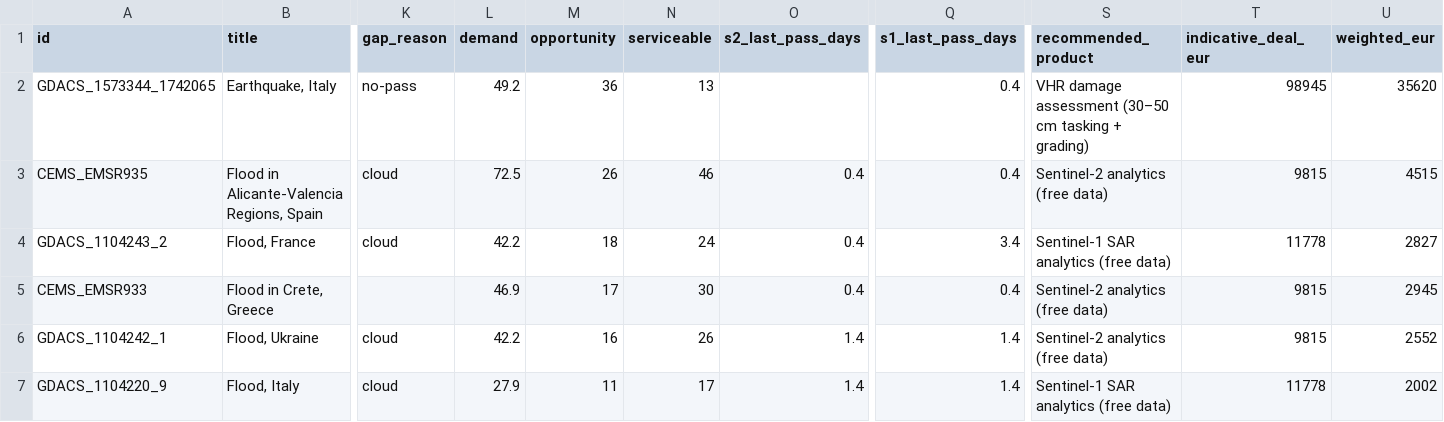
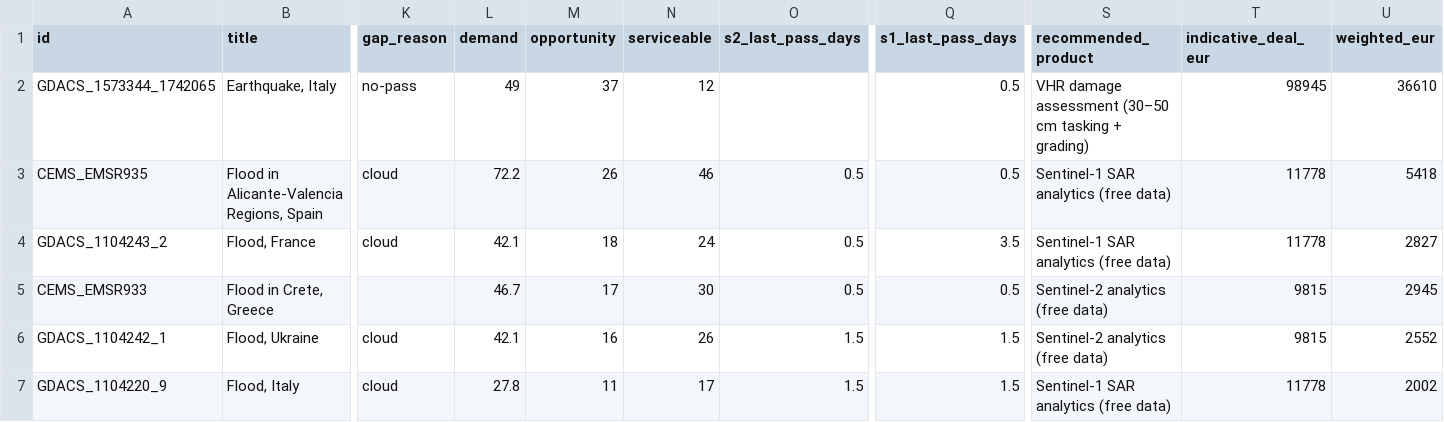
Before and after one commit to dchichorro/terrasignal, a CSV file: public/data/leads-eu-30.csv, drawn as a sheet; only a part is shown, gaps mark what is left out; the diff names each change by its address in the sheet, - before the commit and + after, or states it on an @@ line.

```diff
--- a/public/data/leads-eu-30.csv
+++ b/public/data/leads-eu-30.csv
-L2 (demand): 49.2
+L2 (demand): 49
-M2 (opportunity): 36
+M2 (opportunity): 37
-N2 (serviceable): 13
+N2 (serviceable): 12
-Q2:Q3 (s1_last_pass_days): 0.4
+Q2:Q3 (s1_last_pass_days): 0.5
-U2 (weighted_eur): 35620
+U2 (weighted_eur): 36610
-L3 (demand): 72.5
+L3 (demand): 72.2
-O3:O5 (s2_last_pass_days): 0.4
+O3:O5 (s2_last_pass_days): 0.5
-S3 (recommended_product): Sentinel-2 analytics (free data)
+S3 (recommended_product): Sentinel-1 SAR analytics (free data)
-T3 (indicative_deal_eur): 9815
+T3 (indicative_deal_eur): 11778
-U3 (weighted_eur): 4515
+U3 (weighted_eur): 5418
-L4 (demand): 42.2
+L4 (demand): 42.1
-Q4 (s1_last_pass_days): 3.4
+Q4 (s1_last_pass_days): 3.5
-L5 (demand): 46.9
+L5 (demand): 46.7
-Q5 (s1_last_pass_days): 0.4
+Q5 (s1_last_pass_days): 0.5
-L6 (demand): 42.2
+L6 (demand): 42.1
-O6:O7 (s2_last_pass_days): 1.4
+O6:O7 (s2_last_pass_days): 1.5
-Q6:Q7 (s1_last_pass_days): 1.4
+Q6:Q7 (s1_last_pass_days): 1.5
-L7 (demand): 27.9
+L7 (demand): 27.8
```
Also changed, not shown: public/data/leads-eu-45.csv, public/data/leads-global-30.csv, 12 other files.
